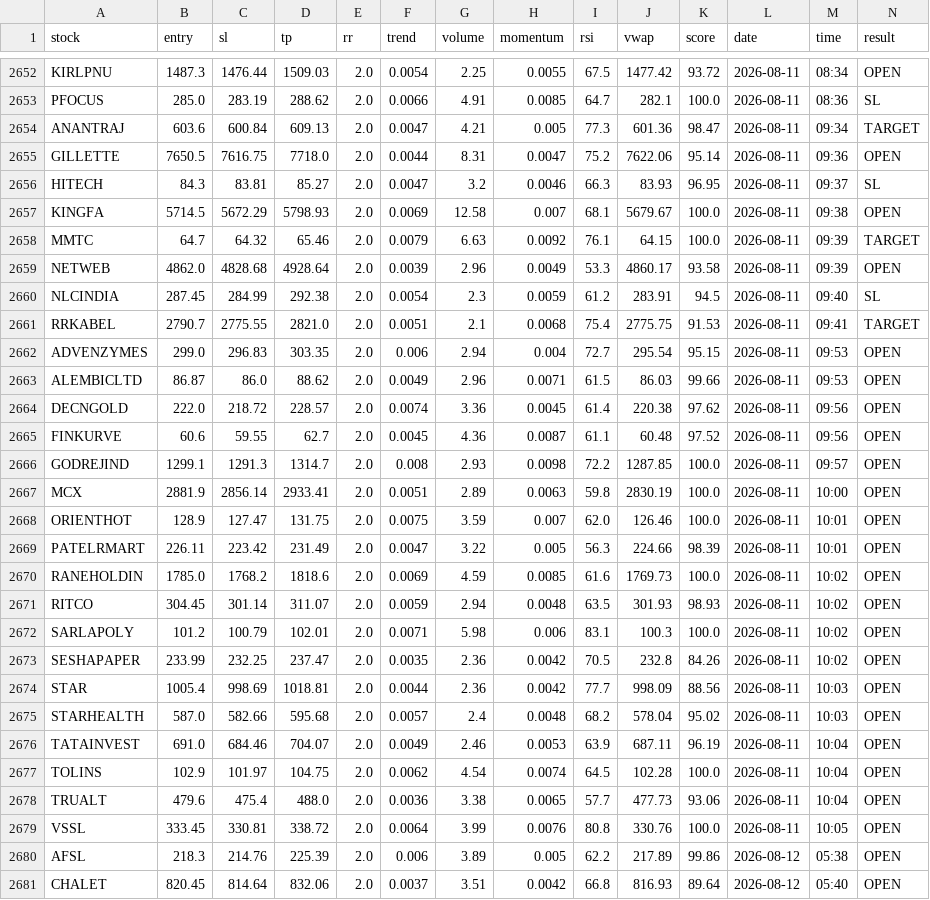
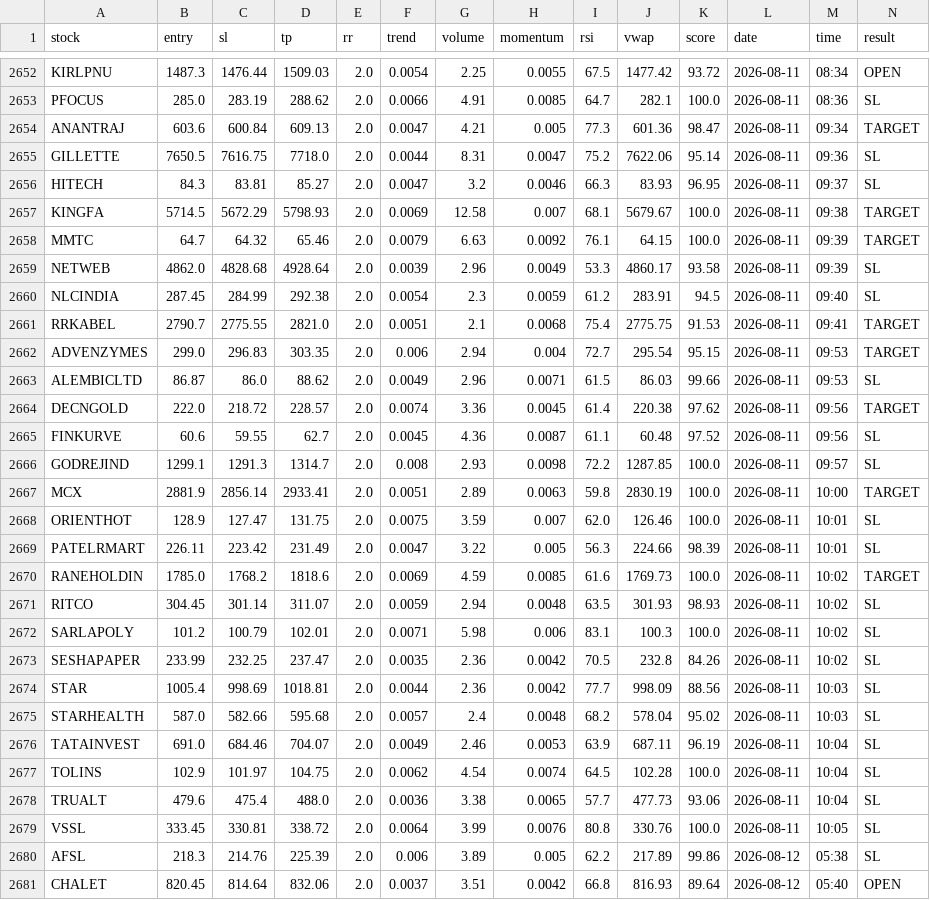
Before and after one commit to manjunathashtagi/Trading-Radar, a CSV file: data/signals.csv, drawn as a sheet; only a part is shown, gaps mark what is left out; the diff covers the shown part only.

```diff
--- a/data/signals.csv
+++ b/data/signals.csv
@@ -2654,28 +2654,28 @@ PFOCUS,285.0,283.19,288.62,2.0,0.0066,4.91,0.0085,64.7,282.1,100.0,2026-08-11,08
 ANANTRAJ,603.6,600.84,609.13,2.0,0.0047,4.21,0.005,77.3,601.36,98.47,2026-08-11,09:34,TARGET
-GILLETTE,7650.5,7616.75,7718.0,2.0,0.0044,8.31,0.0047,75.2,7622.06,95.14,2026-08-11,09:36,OPEN
+GILLETTE,7650.5,7616.75,7718.0,2.0,0.0044,8.31,0.0047,75.2,7622.06,95.14,2026-08-11,09:36,SL
 HITECH,84.3,83.81,85.27,2.0,0.0047,3.2,0.0046,66.3,83.93,96.95,2026-08-11,09:37,SL
-KINGFA,5714.5,5672.29,5798.93,2.0,0.0069,12.58,0.007,68.1,5679.67,100.0,2026-08-11,09:38,OPEN
+KINGFA,5714.5,5672.29,5798.93,2.0,0.0069,12.58,0.007,68.1,5679.67,100.0,2026-08-11,09:38,TARGET
 MMTC,64.7,64.32,65.46,2.0,0.0079,6.63,0.0092,76.1,64.15,100.0,2026-08-11,09:39,TARGET
-NETWEB,4862.0,4828.68,4928.64,2.0,0.0039,2.96,0.0049,53.3,4860.17,93.58,2026-08-11,09:39,OPEN
+NETWEB,4862.0,4828.68,4928.64,2.0,0.0039,2.96,0.0049,53.3,4860.17,93.58,2026-08-11,09:39,SL
 NLCINDIA,287.45,284.99,292.38,2.0,0.0054,2.3,0.0059,61.2,283.91,94.5,2026-08-11,09:40,SL
 RRKABEL,2790.7,2775.55,2821.0,2.0,0.0051,2.1,0.0068,75.4,2775.75,91.53,2026-08-11,09:41,TARGET
-ADVENZYMES,299.0,296.83,303.35,2.0,0.006,2.94,0.004,72.7,295.54,95.15,2026-08-11,09:53,OPEN
-ALEMBICLTD,86.87,86.0,88.62,2.0,0.0049,2.96,0.0071,61.5,86.03,99.66,2026-08-11,09:53,OPEN
-DECNGOLD,222.0,218.72,228.57,2.0,0.0074,3.36,0.0045,61.4,220.38,97.62,2026-08-11,09:56,OPEN
-FINKURVE,60.6,59.55,62.7,2.0,0.0045,4.36,0.0087,61.1,60.48,97.52,2026-08-11,09:56,OPEN
-GODREJIND,1299.1,1291.3,1314.7,2.0,0.008,2.93,0.0098,72.2,1287.85,100.0,2026-08-11,09:57,OPEN
-MCX,2881.9,2856.14,2933.41,2.0,0.0051,2.89,0.0063,59.8,2830.19,100.0,2026-08-11,10:00,OPEN
-ORIENTHOT,128.9,127.47,131.75,2.0,0.0075,3.59,0.007,62.0,126.46,100.0,2026-08-11,10:01,OPEN
-PATELRMART,226.11,223.42,231.49,2.0,0.0047,3.22,0.005,56.3,224.66,98.39,2026-08-11,10:01,OPEN
-RANEHOLDIN,1785.0,1768.2,1818.6,2.0,0.0069,4.59,0.0085,61.6,1769.73,100.0,2026-08-11,10:02,OPEN
-RITCO,304.45,301.14,311.07,2.0,0.0059,2.94,0.0048,63.5,301.93,98.93,2026-08-11,10:02,OPEN
-SARLAPOLY,101.2,100.79,102.01,2.0,0.0071,5.98,0.006,83.1,100.3,100.0,2026-08-11,10:02,OPEN
-SESHAPAPER,233.99,232.25,237.47,2.0,0.0035,2.36,0.0042,70.5,232.8,84.26,2026-08-11,10:02,OPEN
-STAR,1005.4,998.69,1018.81,2.0,0.0044,2.36,0.0042,77.7,998.09,88.56,2026-08-11,10:03,OPEN
-STARHEALTH,587.0,582.66,595.68,2.0,0.0057,2.4,0.0048,68.2,578.04,95.02,2026-08-11,10:03,OPEN
-TATAINVEST,691.0,684.46,704.07,2.0,0.0049,2.46,0.0053,63.9,687.11,96.19,2026-08-11,10:04,OPEN
-TOLINS,102.9,101.97,104.75,2.0,0.0062,4.54,0.0074,64.5,102.28,100.0,2026-08-11,10:04,OPEN
-TRUALT,479.6,475.4,488.0,2.0,0.0036,3.38,0.0065,57.7,477.73,93.06,2026-08-11,10:04,OPEN
-VSSL,333.45,330.81,338.72,2.0,0.0064,3.99,0.0076,80.8,330.76,100.0,2026-08-11,10:05,OPEN
-AFSL,218.3,214.76,225.39,2.0,0.006,3.89,0.005,62.2,217.89,99.86,2026-08-12,05:38,OPEN
+ADVENZYMES,299.0,296.83,303.35,2.0,0.006,2.94,0.004,72.7,295.54,95.15,2026-08-11,09:53,TARGET
+ALEMBICLTD,86.87,86.0,88.62,2.0,0.0049,2.96,0.0071,61.5,86.03,99.66,2026-08-11,09:53,SL
+DECNGOLD,222.0,218.72,228.57,2.0,0.0074,3.36,0.0045,61.4,220.38,97.62,2026-08-11,09:56,TARGET
+FINKURVE,60.6,59.55,62.7,2.0,0.0045,4.36,0.0087,61.1,60.48,97.52,2026-08-11,09:56,SL
+GODREJIND,1299.1,1291.3,1314.7,2.0,0.008,2.93,0.0098,72.2,1287.85,100.0,2026-08-11,09:57,SL
+MCX,2881.9,2856.14,2933.41,2.0,0.0051,2.89,0.0063,59.8,2830.19,100.0,2026-08-11,10:00,TARGET
+ORIENTHOT,128.9,127.47,131.75,2.0,0.0075,3.59,0.007,62.0,126.46,100.0,2026-08-11,10:01,SL
+PATELRMART,226.11,223.42,231.49,2.0,0.0047,3.22,0.005,56.3,224.66,98.39,2026-08-11,10:01,SL
+RANEHOLDIN,1785.0,1768.2,1818.6,2.0,0.0069,4.59,0.0085,61.6,1769.73,100.0,2026-08-11,10:02,TARGET
+RITCO,304.45,301.14,311.07,2.0,0.0059,2.94,0.0048,63.5,301.93,98.93,2026-08-11,10:02,SL
+SARLAPOLY,101.2,100.79,102.01,2.0,0.0071,5.98,0.006,83.1,100.3,100.0,2026-08-11,10:02,SL
+SESHAPAPER,233.99,232.25,237.47,2.0,0.0035,2.36,0.0042,70.5,232.8,84.26,2026-08-11,10:02,SL
+STAR,1005.4,998.69,1018.81,2.0,0.0044,2.36,0.0042,77.7,998.09,88.56,2026-08-11,10:03,SL
+STARHEALTH,587.0,582.66,595.68,2.0,0.0057,2.4,0.0048,68.2,578.04,95.02,2026-08-11,10:03,SL
+TATAINVEST,691.0,684.46,704.07,2.0,0.0049,2.46,0.0053,63.9,687.11,96.19,2026-08-11,10:04,SL
+TOLINS,102.9,101.97,104.75,2.0,0.0062,4.54,0.0074,64.5,102.28,100.0,2026-08-11,10:04,SL
+TRUALT,479.6,475.4,488.0,2.0,0.0036,3.38,0.0065,57.7,477.73,93.06,2026-08-11,10:04,SL
+VSSL,333.45,330.81,338.72,2.0,0.0064,3.99,0.0076,80.8,330.76,100.0,2026-08-11,10:05,SL
+AFSL,218.3,214.76,225.39,2.0,0.006,3.89,0.005,62.2,217.89,99.86,2026-08-12,05:38,SL
 CHALET,820.45,814.64,832.06,2.0,0.0037,3.51,0.0042,66.8,816.93,89.64,2026-08-12,05:40,OPEN
```
Also changed, not shown: 22 edited cells elsewhere in this file, 1 other file.
